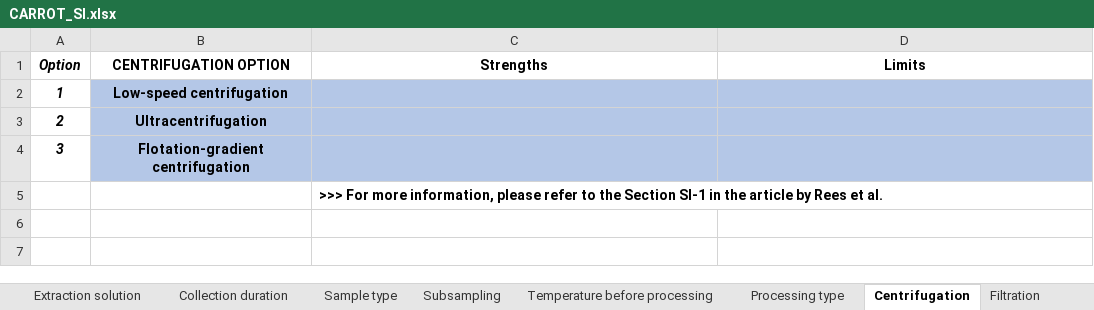
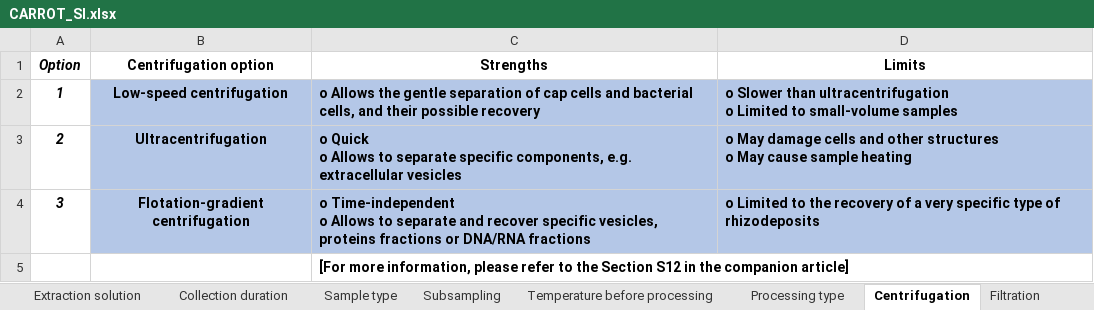
Before and after one commit to frees86/carrot, an Excel workbook: source/CARROT_SI.xlsx, sheet Centrifugation, drawn as a sheet; values as stored, in another font and other column widths than the file's, no borders; ↵ is a line break in a cell; the diff names each change by its address in the sheet, - before the commit and + after, or states it on an @@ line.

```diff
--- a/source/CARROT_SI.xlsx (sheet Centrifugation)
+++ b/source/CARROT_SI.xlsx (sheet Centrifugation)
-B1: CENTRIFUGATION OPTION
+B1: Centrifugation option
-C2 (Strengths): (empty)
+C2 (Strengths): o Allows the gentle separation of cap cells and bacterial cells, and their possible recovery
-D2 (Limits): (empty)
+D2 (Limits): o Slower than ultracentrifugation ↵ o Limited to small-volume samples
-C3 (Strengths): (empty)
+C3 (Strengths): o Quick ↵ o Allows to separate specific components, e.g. extracellular vesicles
-D3 (Limits): (empty)
+D3 (Limits): o May damage cells and other structures ↵ o May cause sample heating
-C4 (Strengths): (empty)
+C4 (Strengths): o Time-independent ↵ o Allows to separate and recover specific vesicles, proteins fractions or DNA/RNA fractions
-D4 (Limits): (empty)
+D4 (Limits): o Limited to the recovery of a very specific type of rhizodeposits
-C5 (Strengths): >>> For more information, please refer to the Section SI-1 in the article by Rees et al.
+C5 (Strengths): [For more information, please refer to the Section S12 in the companion article]
```
Also changed, not shown: sheet Sampling phase, sheet Imaging, sheet Read me, sheet Sterility - Collection, sheet Sterility - Growth, sheet Subsampling, 28 more sheets, 5 other files.
